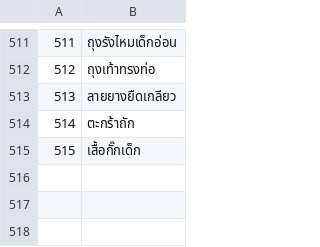
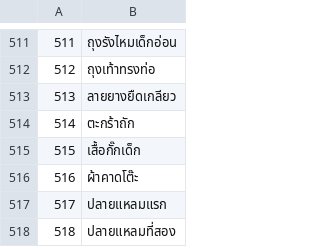
Before and after one commit to jackwallner/knit, a TSV file: scripts/l10n/th.tsv, drawn as a sheet; only a part is shown, gaps mark what is left out; the diff names each change by its address in the sheet, - before the commit and + after, or states it on an @@ line.

Commit message:
feat(library): Table Runner

```diff
--- a/scripts/l10n/th.tsv
+++ b/scripts/l10n/th.tsv
+row 516: 516 | ผ้าคาดโต๊ะ
+row 517: 517 | ปลายแหลมแรก
+row 518: 518 | ปลายแหลมที่สอง
```
Also changed, not shown: scripts/l10n/bn.tsv, scripts/l10n/kn.tsv, 51 other files.
